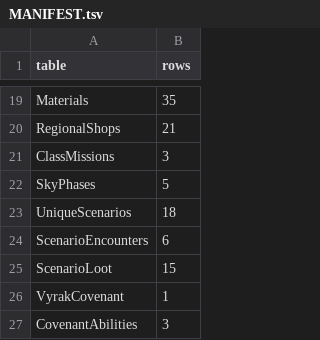
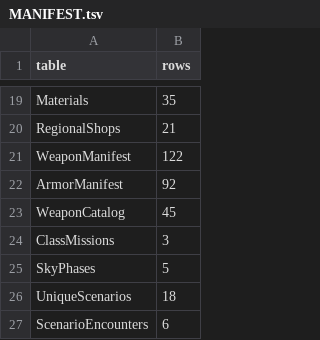
Before and after one commit to chadc9012/fracture-core, a TSV file: unreal/DataTables/MANIFEST.tsv, drawn as a sheet; only a part is shown, gaps mark what is left out; the shorter side is filled out with more unchanged rows.

```diff
--- a/unreal/DataTables/MANIFEST.tsv
+++ b/unreal/DataTables/MANIFEST.tsv
@@ -20,2 +20,5 @@ Materials	35
 RegionalShops	21
+WeaponManifest	122
+ArmorManifest	92
+WeaponCatalog	45
 ClassMissions	3
```
Also changed, not shown: unreal/DataTables/Activities.csv, unreal/DataTables/RaceCourses.csv, 27 other files.
